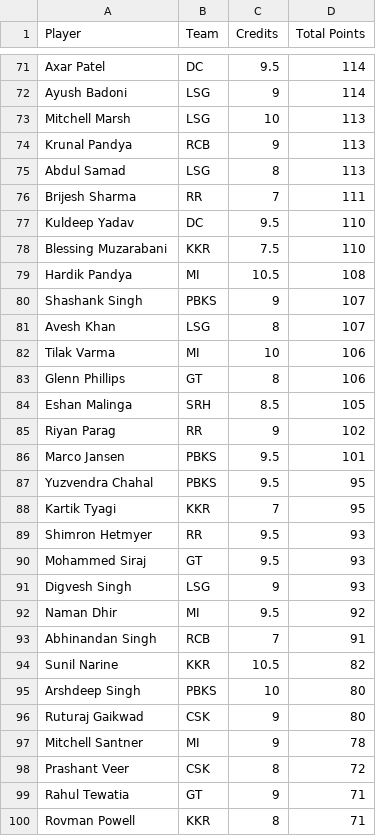
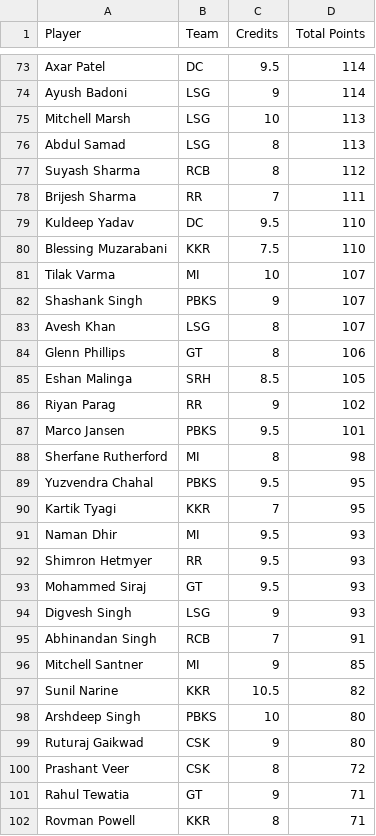
Before and after one commit to Malyala-Meghamsh/ipl-fantasy-league, a CSV file: ipl_fantasy_stats.csv, drawn as a sheet; only a part is shown, gaps mark what is left out; the diff covers the shown part only.

```diff
--- a/ipl_fantasy_stats.csv
+++ b/ipl_fantasy_stats.csv
@@ -73,4 +75,4 @@ Ayush Badoni,LSG,9,114
 Mitchell Marsh,LSG,10,113
-Krunal Pandya,RCB,9,113
 Abdul Samad,LSG,8,113
+Suyash Sharma,RCB,8,112
 Brijesh Sharma,RR,7,111
@@ -78,6 +80,5 @@ Kuldeep Yadav,DC,9.5,110
 Blessing Muzarabani,KKR,7.5,110
-Hardik Pandya,MI,10.5,108
+Tilak Varma,MI,10,107
 Shashank Singh,PBKS,9,107
 Avesh Khan,LSG,8,107
-Tilak Varma,MI,10,106
 Glenn Phillips,GT,8,106
@@ -86,4 +87,6 @@ Riyan Parag,RR,9,102
 Marco Jansen,PBKS,9.5,101
+Sherfane Rutherford,MI,8,98
 Yuzvendra Chahal,PBKS,9.5,95
 Kartik Tyagi,KKR,7,95
+Naman Dhir,MI,9.5,93
 Shimron Hetmyer,RR,9.5,93
@@ -91,4 +94,4 @@ Mohammed Siraj,GT,9.5,93
 Digvesh Singh,LSG,9,93
-Naman Dhir,MI,9.5,92
 Abhinandan Singh,RCB,7,91
+Mitchell Santner,MI,9,85
 Sunil Narine,KKR,10.5,82
@@ -96,3 +99,2 @@ Arshdeep Singh,PBKS,10,80
 Ruturaj Gaikwad,CSK,9,80
-Mitchell Santner,MI,9,78
 Prashant Veer,CSK,8,72
```
Also changed, not shown: 10 added rows, 10 removed rows and 1 edited cell elsewhere in this file, ipl_fantasy_stats_2026-04-12.csv, ranking_history.csv, 1 other file.
